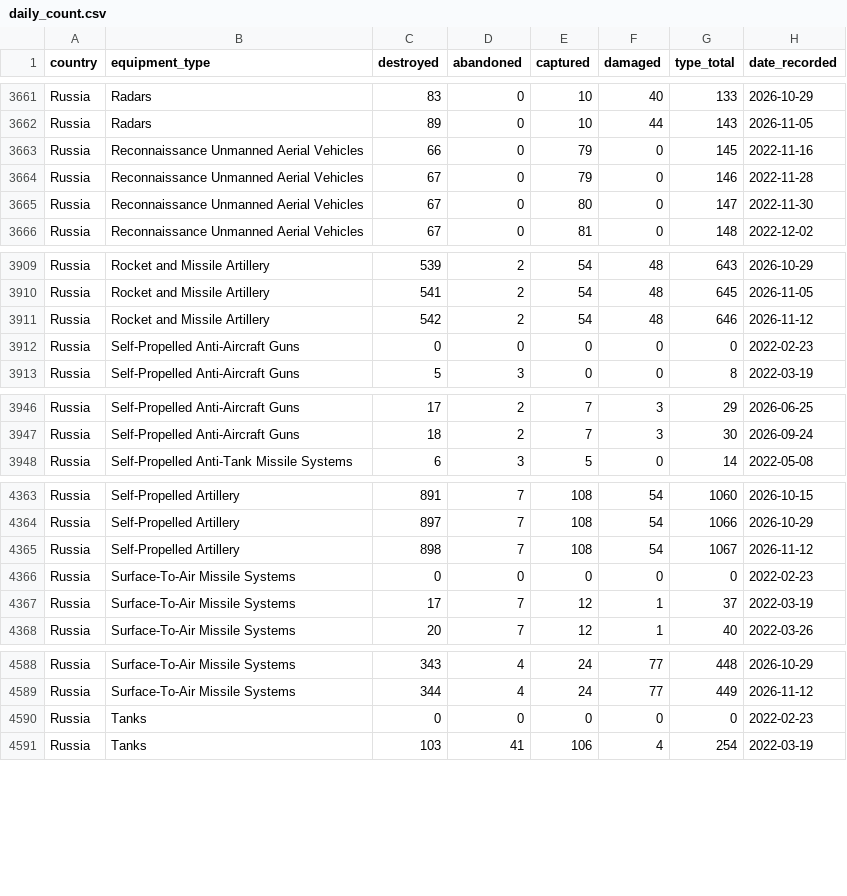
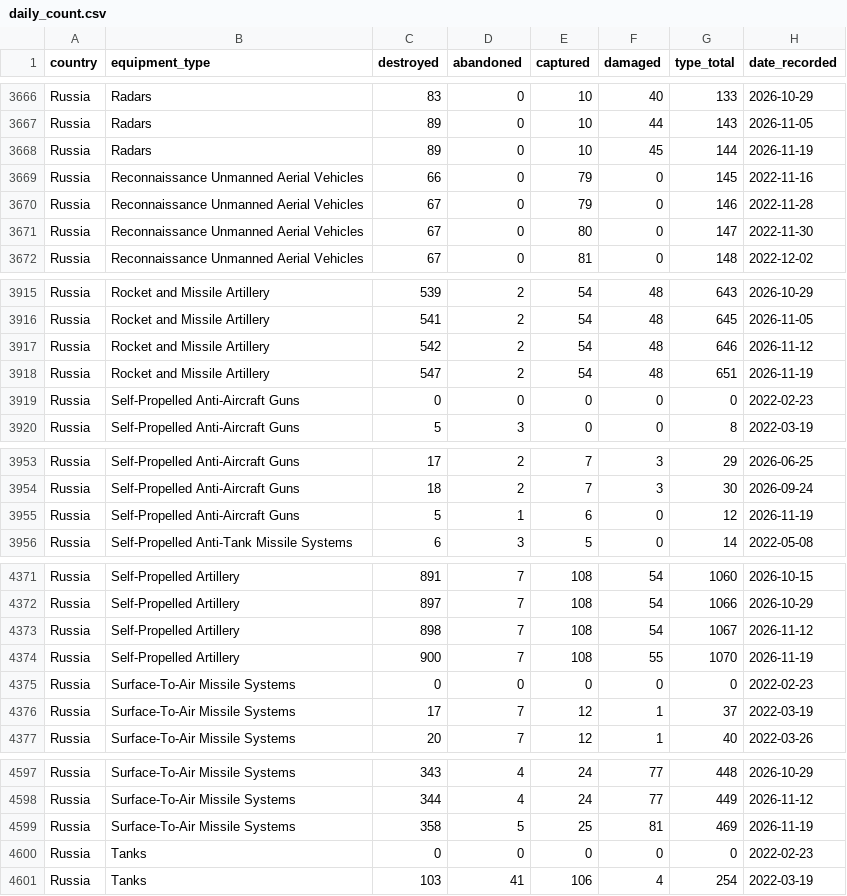
Before and after one commit to KuleRucket/scrape_oryx, a CSV file: outputfiles/daily_count.csv, drawn as a sheet; only a part is shown, gaps mark what is left out; the diff covers the shown part only.

```diff
--- a/outputfiles/daily_count.csv
+++ b/outputfiles/daily_count.csv
@@ -3662,2 +3667,3 @@ Russia,Radars,83,0,10,40,133,2026-10-29
 Russia,Radars,89,0,10,44,143,2026-11-05
+Russia,Radars,89,0,10,45,144,2026-11-19
 Russia,Reconnaissance Unmanned Aerial Vehicles,66,0,79,0,145,2022-11-16
@@ -3911,2 +3917,3 @@ Russia,Rocket and Missile Artillery,541,2,54,48,645,2026-11-05
 Russia,Rocket and Missile Artillery,542,2,54,48,646,2026-11-12
+Russia,Rocket and Missile Artillery,547,2,54,48,651,2026-11-19
 Russia,Self-Propelled Anti-Aircraft Guns,0,0,0,0,0,2022-02-23
@@ -3947,2 +3954,3 @@ Russia,Self-Propelled Anti-Aircraft Guns,17,2,7,3,29,2026-06-25
 Russia,Self-Propelled Anti-Aircraft Guns,18,2,7,3,30,2026-09-24
+Russia,Self-Propelled Anti-Aircraft Guns,5,1,6,0,12,2026-11-19
 Russia,Self-Propelled Anti-Tank Missile Systems,6,3,5,0,14,2022-05-08
@@ -4365,2 +4373,3 @@ Russia,Self-Propelled Artillery,897,7,108,54,1066,2026-10-29
 Russia,Self-Propelled Artillery,898,7,108,54,1067,2026-11-12
+Russia,Self-Propelled Artillery,900,7,108,55,1070,2026-11-19
 Russia,Surface-To-Air Missile Systems,0,0,0,0,0,2022-02-23
@@ -4589,2 +4598,3 @@ Russia,Surface-To-Air Missile Systems,343,4,24,77,448,2026-10-29
 Russia,Surface-To-Air Missile Systems,344,4,24,77,449,2026-11-12
+Russia,Surface-To-Air Missile Systems,358,5,25,81,469,2026-11-19
 Russia,Tanks,0,0,0,0,0,2022-02-23
```
Also changed, not shown: 17 added rows elsewhere in this file.
